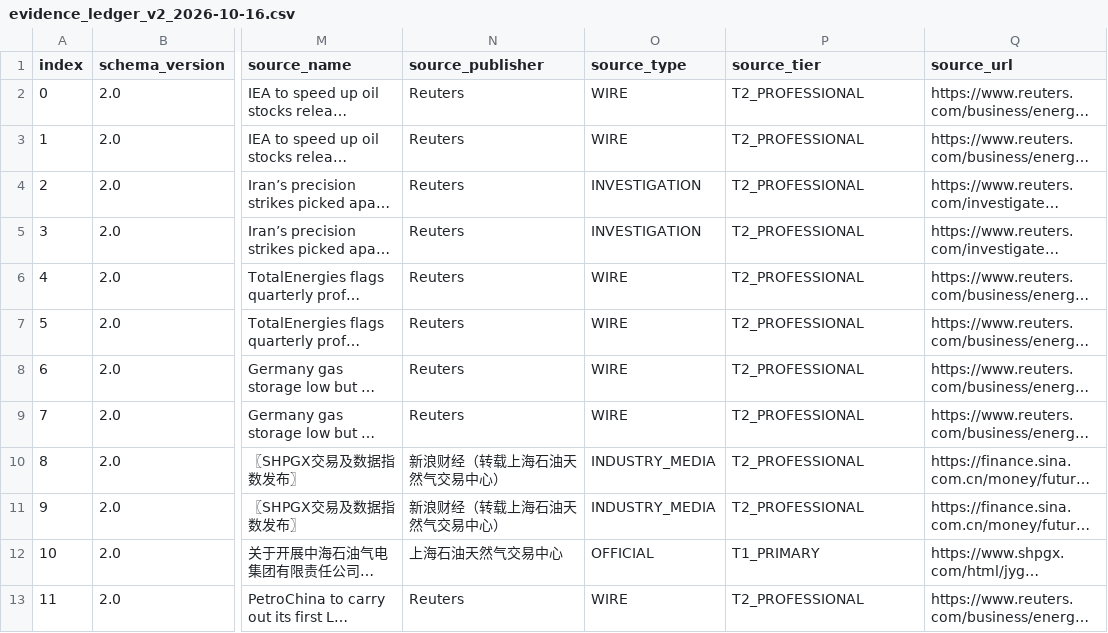
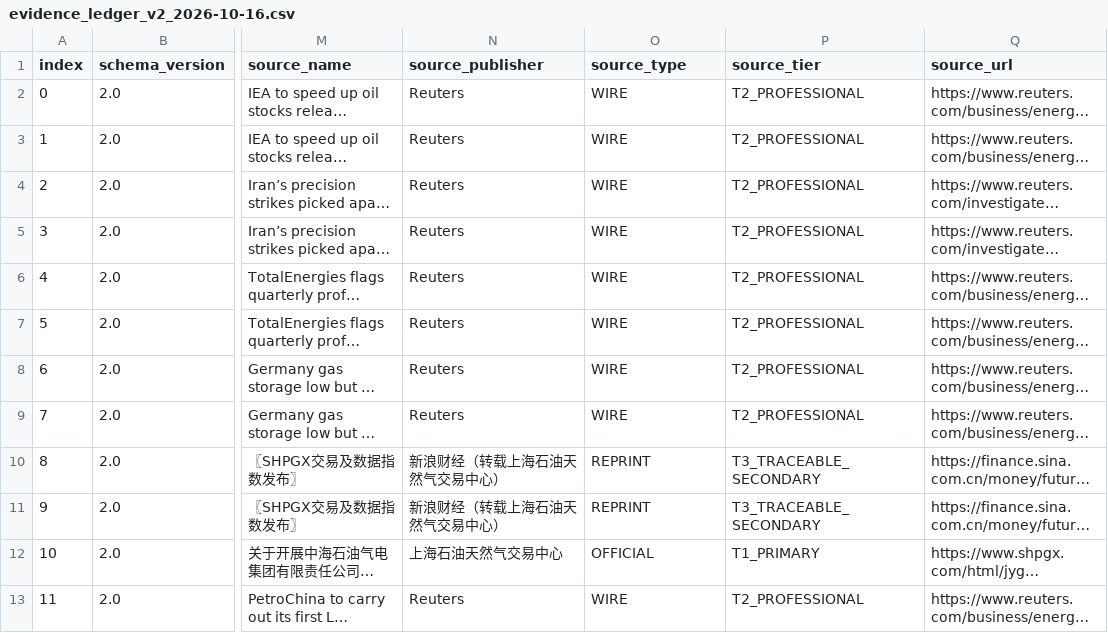
Before and after one commit to jl2642/reportops-bridge, a CSV file: daily/2026/10/2026-10-16/evidence_ledger_v2_2026-10-16.csv, drawn as a sheet; only a part is shown, gaps mark what is left out; long unchanged cells end in …; the diff names each change by its address in the sheet, - before the commit and + after, or states it on an @@ line.

Commit message:
reportops: align 2026-10-16 ledger source-type enums with prior formal v2

```diff
--- a/daily/2026/10/2026-10-16/evidence_ledger_v2_2026-10-16.csv
+++ b/daily/2026/10/2026-10-16/evidence_ledger_v2_2026-10-16.csv
-O4:O5 (source_type): INVESTIGATION
+O4:O5 (source_type): WIRE
-O10:O11 (source_type): INDUSTRY_MEDIA
+O10:O11 (source_type): REPRINT
-P10:P11 (source_tier): T2_PROFESSIONAL
+P10:P11 (source_tier): T3_TRACEABLE_SECONDARY
```
